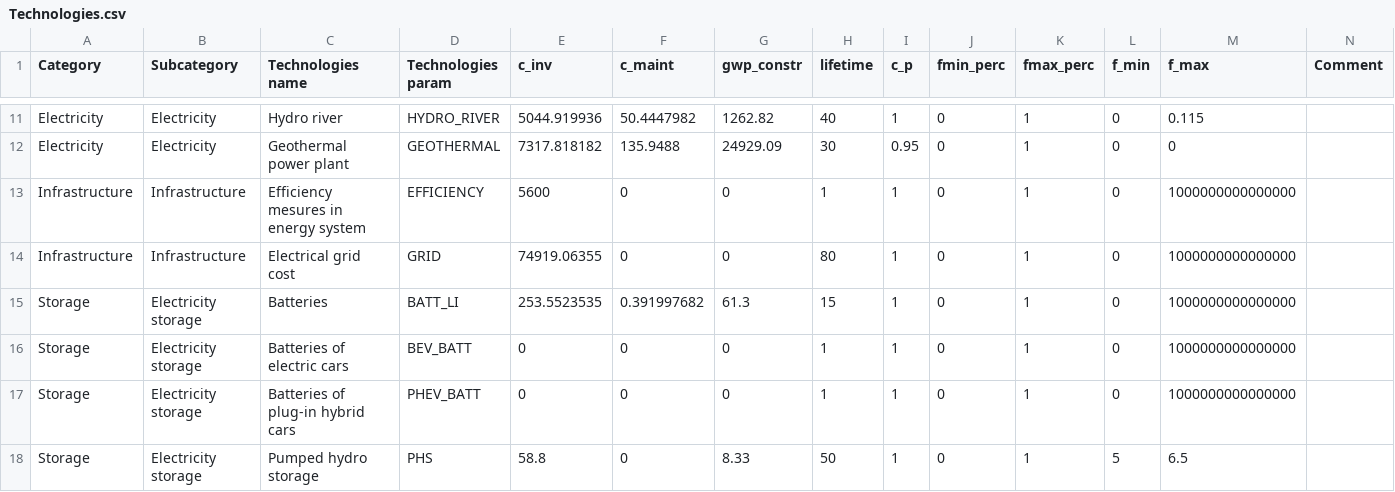
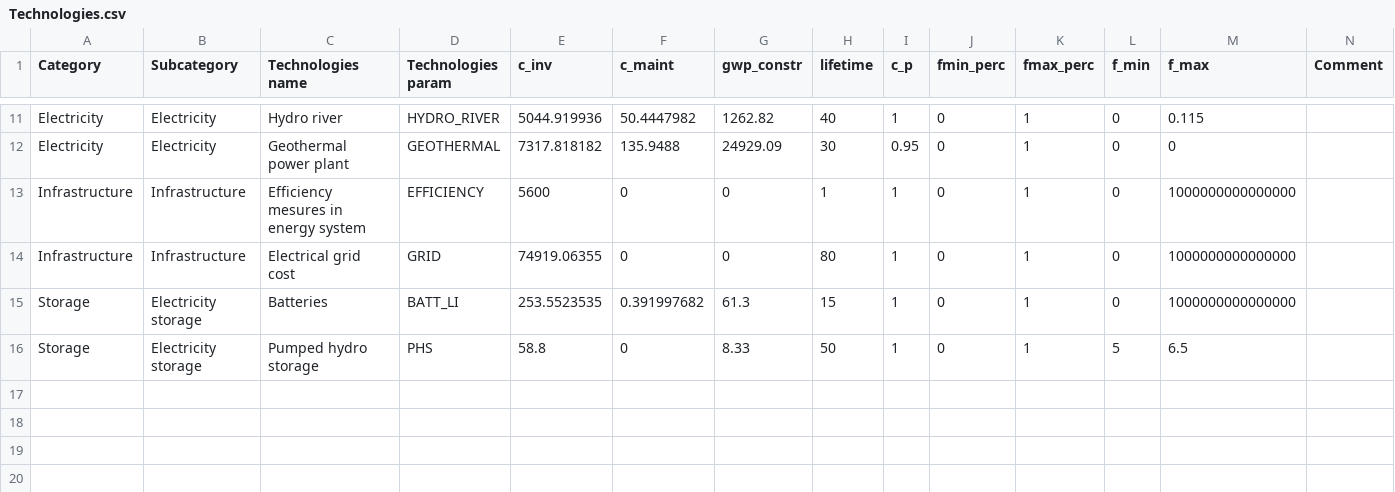
Before and after one commit to nat1236/EnergyScope, a CSV file: Data/2040elec/Technologies.csv, drawn as a sheet; only a part is shown, gaps mark what is left out; the diff names each change by its address in the sheet, - before the commit and + after, or states it on an @@ line.

```diff
--- a/Data/2040elec/Technologies.csv
+++ b/Data/2040elec/Technologies.csv
-row 16: Storage | Electricity storage | Batteries of electric cars | BEV_BATT | 0 | 0 | 0 | 1 | 1 | 0 | 1 | 0 | 1000000000000000
-row 17: Storage | Electricity storage | Batteries of plug-in hybrid cars | PHEV_BATT | 0 | 0 | 0 | 1 | 1 | 0 | 1 | 0 | 1000000000000000
```
Also changed, not shown: Data/2050elec/Technologies.csv, 16 other files.
